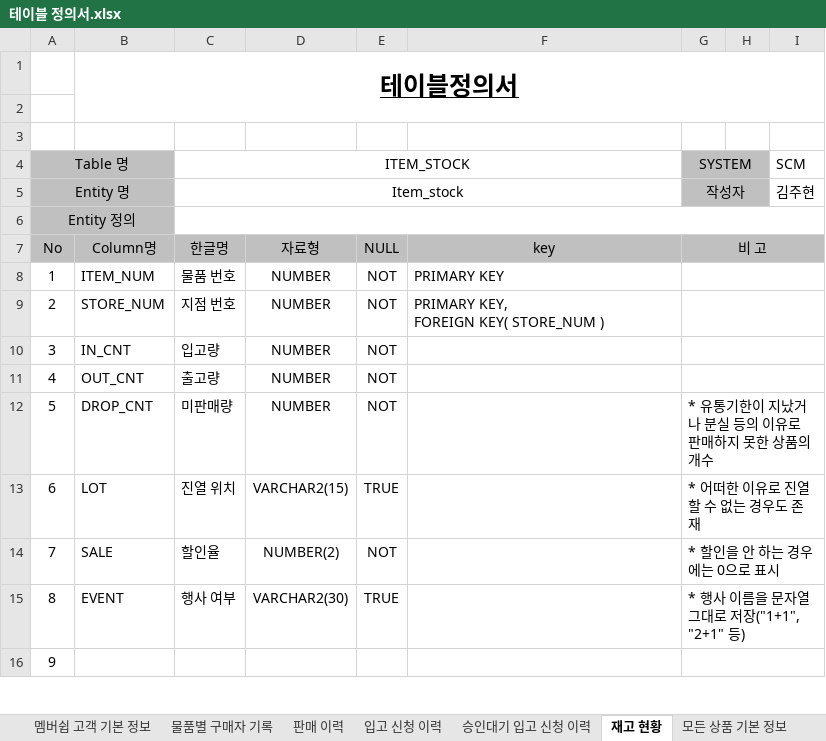
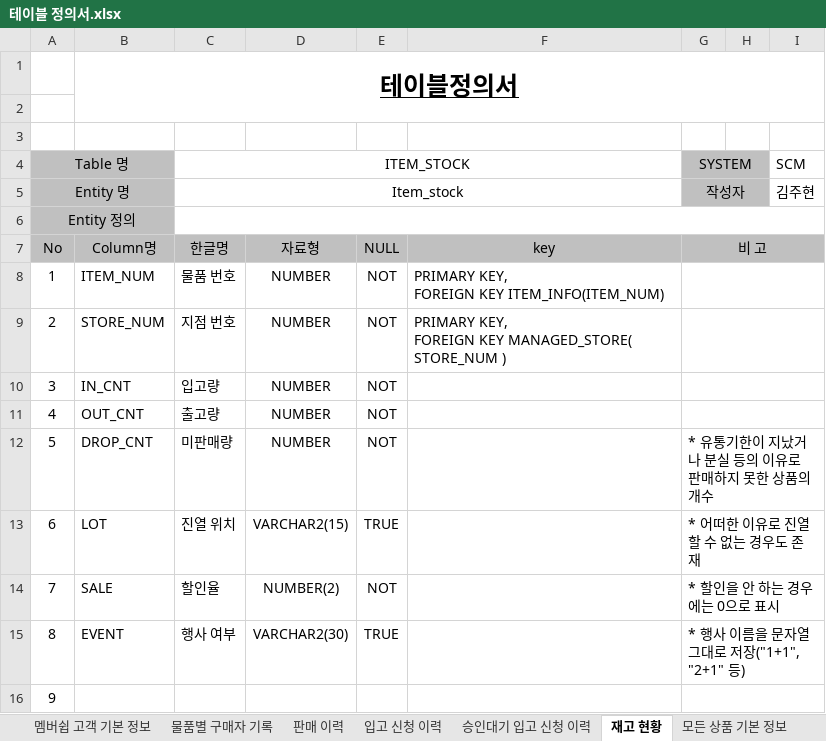
Before and after one commit to shadow98a/Juhyeontech-Store, an Excel workbook: documents/테이블 정의서.xlsx, sheet 재고 현황, drawn as a sheet; only a part is shown; values as stored, in another font and other column widths than the file's, no borders; ↵ is a line break in a cell; the diff names each change by its address in the sheet, - before the commit and + after, or states it on an @@ line.

```diff
--- a/documents/테이블 정의서.xlsx (sheet 재고 현황)
+++ b/documents/테이블 정의서.xlsx (sheet 재고 현황)
-F8: PRIMARY KEY
+F8: PRIMARY KEY, ↵ FOREIGN KEY ITEM_INFO(ITEM_NUM)
-F9: PRIMARY KEY, ↵ FOREIGN KEY( STORE_NUM )
+F9: PRIMARY KEY, ↵ FOREIGN KEY MANAGED_STORE( STORE_NUM )
```
Also changed, not shown: sheet 직원 근무 기록, sheet 멤버쉽 고객 구매 이력, sheet 지점 정보, sheet 멤버쉽 고객 기본 정보, sheet 모든 상품 기본 정보, sheet 직원 급여 지급 기록, 3 more sheets.
